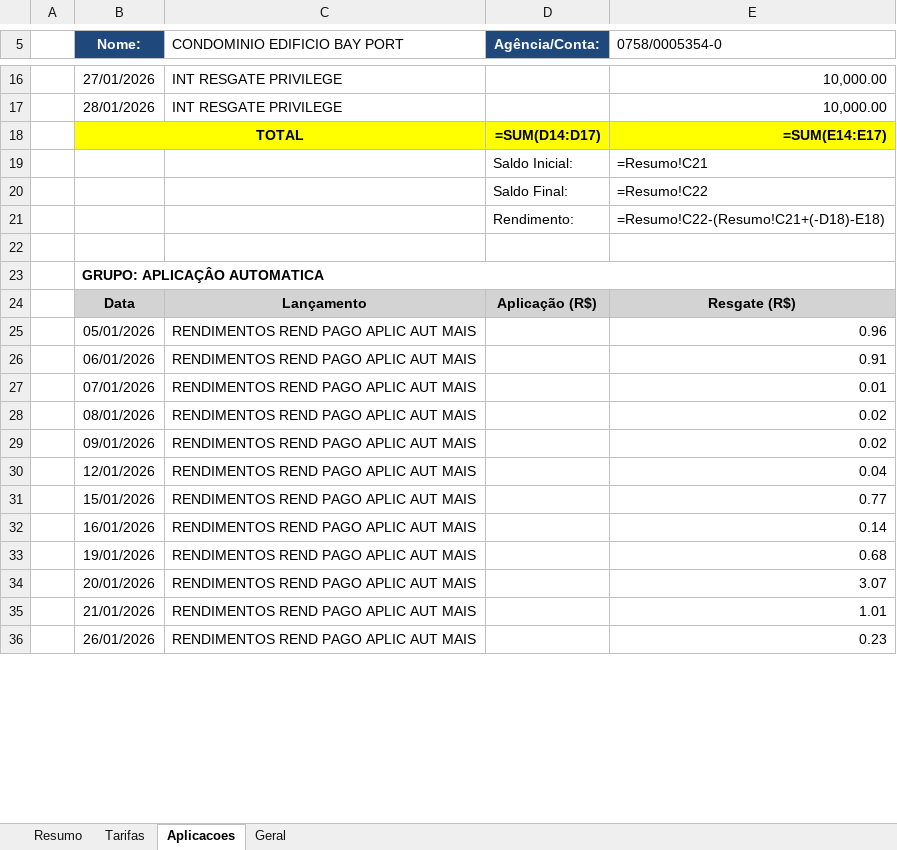
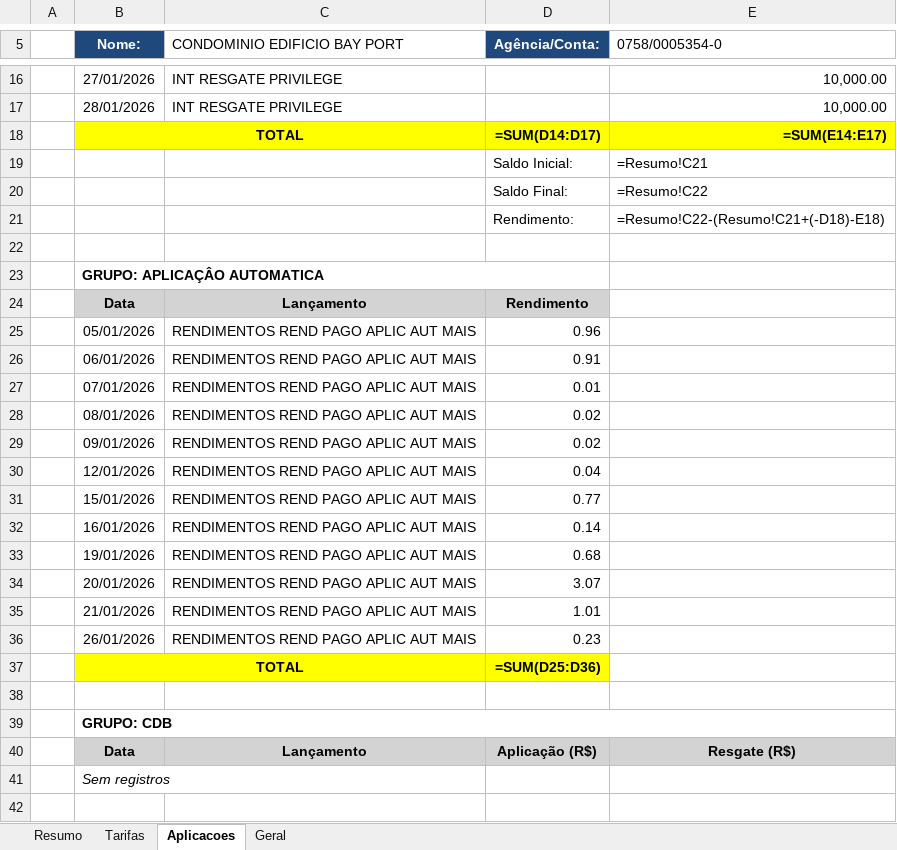
Before and after one commit to GustavoA8/Projeto-extrato-API, an Excel workbook: 266_extrato_conciliacao.xlsx, sheet Aplicacoes, drawn as a sheet; only a part is shown, gaps mark what is left out; values as stored, in another font and other column widths than the file's, no borders; formulas without a stored value are shown as written; charts and pictures not drawn; removed rows and columns are numbered as before the commit, all else as after; the diff covers the shown part only; the diff names each change by its address in the sheet, - before the commit and + after, or states it on an @@ line.

```diff
--- a/266_extrato_conciliacao.xlsx (sheet Aplicacoes)
+++ b/266_extrato_conciliacao.xlsx (sheet Aplicacoes)
-B23:E23 merged
+B23:D23 merged
+row 24:  | Data | Lançamento | Rendimento
+row 25:  | 05/01/2026 | RENDIMENTOS REND PAGO APLIC AUT MAIS | 0.96
+row 26:  | 06/01/2026 | RENDIMENTOS REND PAGO APLIC AUT MAIS | 0.91
+row 27:  | 07/01/2026 | RENDIMENTOS REND PAGO APLIC AUT MAIS | 0.01
+row 28:  | 08/01/2026 | RENDIMENTOS REND PAGO APLIC AUT MAIS | 0.02
+row 29:  | 09/01/2026 | RENDIMENTOS REND PAGO APLIC AUT MAIS | 0.02
+row 30:  | 12/01/2026 | RENDIMENTOS REND PAGO APLIC AUT MAIS | 0.04
+row 31:  | 15/01/2026 | RENDIMENTOS REND PAGO APLIC AUT MAIS | 0.77
+row 32:  | 16/01/2026 | RENDIMENTOS REND PAGO APLIC AUT MAIS | 0.14
+row 33:  | 19/01/2026 | RENDIMENTOS REND PAGO APLIC AUT MAIS | 0.68
+row 34:  | 20/01/2026 | RENDIMENTOS REND PAGO APLIC AUT MAIS | 3.07
+row 35:  | 21/01/2026 | RENDIMENTOS REND PAGO APLIC AUT MAIS | 1.01
+row 36:  | 26/01/2026 | RENDIMENTOS REND PAGO APLIC AUT MAIS | 0.23
+row 37:  | TOTAL |  | =SUM(D25:D36)
+row 38: (empty)
+row 39:  | GRUPO: CDB
-row 25:  | 05/01/2026 | RENDIMENTOS REND PAGO APLIC AUT MAIS |  | 0.96
-row 26:  | 06/01/2026 | RENDIMENTOS REND PAGO APLIC AUT MAIS |  | 0.91
-row 27:  | 07/01/2026 | RENDIMENTOS REND PAGO APLIC AUT MAIS |  | 0.01
-row 28:  | 08/01/2026 | RENDIMENTOS REND PAGO APLIC AUT MAIS |  | 0.02
-row 29:  | 09/01/2026 | RENDIMENTOS REND PAGO APLIC AUT MAIS |  | 0.02
-row 30:  | 12/01/2026 | RENDIMENTOS REND PAGO APLIC AUT MAIS |  | 0.04
-row 31:  | 15/01/2026 | RENDIMENTOS REND PAGO APLIC AUT MAIS |  | 0.77
-row 32:  | 16/01/2026 | RENDIMENTOS REND PAGO APLIC AUT MAIS |  | 0.14
-row 33:  | 19/01/2026 | RENDIMENTOS REND PAGO APLIC AUT MAIS |  | 0.68
-row 34:  | 20/01/2026 | RENDIMENTOS REND PAGO APLIC AUT MAIS |  | 3.07
-row 35:  | 21/01/2026 | RENDIMENTOS REND PAGO APLIC AUT MAIS |  | 1.01
+row 41:  | Sem registros
-row 42:  | 26/01/2026 | RENDIMENTOS REND PAGO APLIC AUT MAIS |  | 0.23
+row 42: (empty)
```
Also changed, not shown: 18 added rows and 3 edited cells elsewhere in this sheet, sheet Resumo, sheet Geral, sheet Tarifas, 15 other files.
